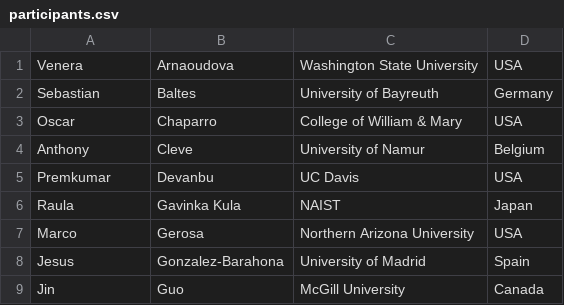
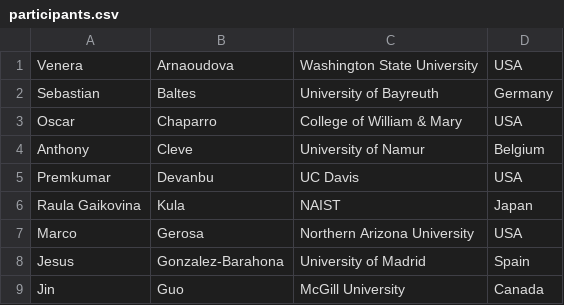
Before and after one commit to fuse2024/fuse2024.github.io, a CSV file: data/participants.csv, drawn as a sheet; only a part is shown.

Commit message:
Update participants.csv

```diff
--- a/data/participants.csv
+++ b/data/participants.csv
@@ -5,3 +5,3 @@ Anthony,Cleve,University of Namur,Belgium
 Premkumar,Devanbu,UC Davis,USA
-Raula,Gavinka Kula,NAIST,Japan
+Raula Gaikovina, Kula,NAIST,Japan
 Marco,Gerosa,Northern Arizona University,USA
```
